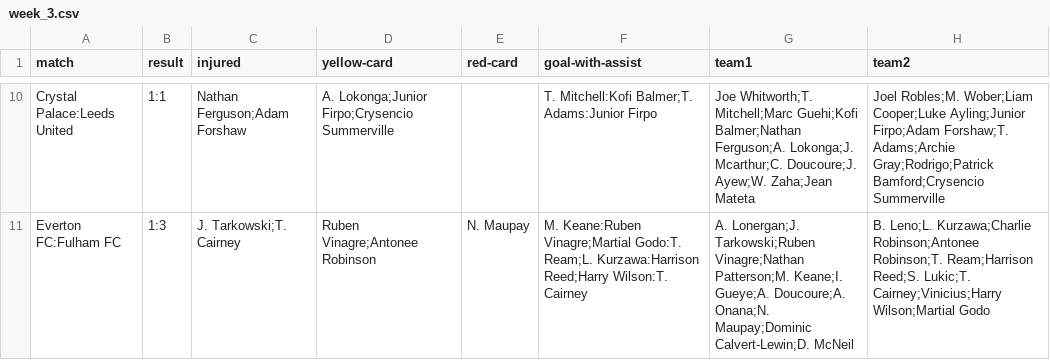
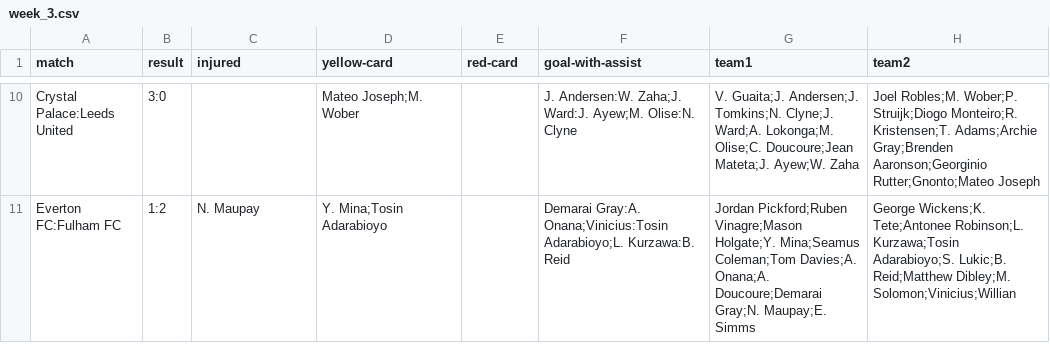
Before and after one commit to mvajhi/advance-programming-UT, a CSV file: hw7/data/weeks_stats/week_3.csv, drawn as a sheet; only a part is shown, gaps mark what is left out; the diff covers the shown part only; the diff names each change by its address in the sheet, - before the commit and + after, or states it on an @@ line.

```diff
--- a/hw7/data/weeks_stats/week_3.csv
+++ b/hw7/data/weeks_stats/week_3.csv
-B10 (result): 1:1
+B10 (result): 3:0
-C10 (injured): Nathan Ferguson;Adam Forshaw
+C10 (injured): (empty)
-D10 (yellow-card): A. Lokonga;Junior Firpo;Crysencio Summerville
+D10 (yellow-card): Mateo Joseph;M. Wober
-F10 (goal-with-assist): T. Mitchell:Kofi Balmer;T. Adams:Junior Firpo
+F10 (goal-with-assist): J. Andersen:W. Zaha;J. Ward:J. Ayew;M. Olise:N. Clyne
-G10 (team1): Joe Whitworth;T. Mitchell;Marc Guehi;Kofi Balmer;Nathan Ferguson;A. Lokonga;J. Mcarthur;C. Doucoure;J. Ayew;W. Zaha;Jean Mateta
+G10 (team1): V. Guaita;J. Andersen;J. Tomkins;N. Clyne;J. Ward;A. Lokonga;M. Olise;C. Doucoure;Jean Mateta;J. Ayew;W. Zaha
-H10 (team2): Joel Robles;M. Wober;Liam Cooper;Luke Ayling;Junior Firpo;Adam Forshaw;T. Adams;Archie Gray;Rodrigo;Patrick Bamford;Crysencio Summerville
+H10 (team2): Joel Robles;M. Wober;P. Struijk;Diogo Monteiro;R. Kristensen;T. Adams;Archie Gray;Brenden Aaronson;Georginio Rutter;Gnonto;Mateo Joseph
-B11 (result): 1:3
+B11 (result): 1:2
-C11 (injured): J. Tarkowski;T. Cairney
+C11 (injured): N. Maupay
-D11 (yellow-card): Ruben Vinagre;Antonee Robinson
+D11 (yellow-card): Y. Mina;Tosin Adarabioyo
-E11 (red-card): N. Maupay
+E11 (red-card): (empty)
-F11 (goal-with-assist): M. Keane:Ruben Vinagre;Martial Godo:T. Ream;L. Kurzawa:Harrison Reed;Harry Wilson:T. Cairney
+F11 (goal-with-assist): Demarai Gray:A. Onana;Vinicius:Tosin Adarabioyo;L. Kurzawa:B. Reid
-G11 (team1): A. Lonergan;J. Tarkowski;Ruben Vinagre;Nathan Patterson;M. Keane;I. Gueye;A. Doucoure;A. Onana;N. Maupay;Dominic Calvert-Lewin;D. McNeil
+G11 (team1): Jordan Pickford;Ruben Vinagre;Mason Holgate;Y. Mina;Seamus Coleman;Tom Davies;A. Onana;A. Doucoure;Demarai Gray;N. Maupay;E. Simms
-H11 (team2): B. Leno;L. Kurzawa;Charlie Robinson;Antonee Robinson;T. Ream;Harrison Reed;S. Lukic;T. Cairney;Vinicius;Harry Wilson;Martial Godo
+H11 (team2): George Wickens;K. Tete;Antonee Robinson;L. Kurzawa;Tosin Adarabioyo;S. Lukic;B. Reid;Matthew Dibley;M. Solomon;Vinicius;Willian
```
Also changed, not shown: 55 edited cells elsewhere in this file, hw7/data/weeks_stats/week_13.csv, hw7/data/weeks_stats/week_14.csv, 20 other files.
